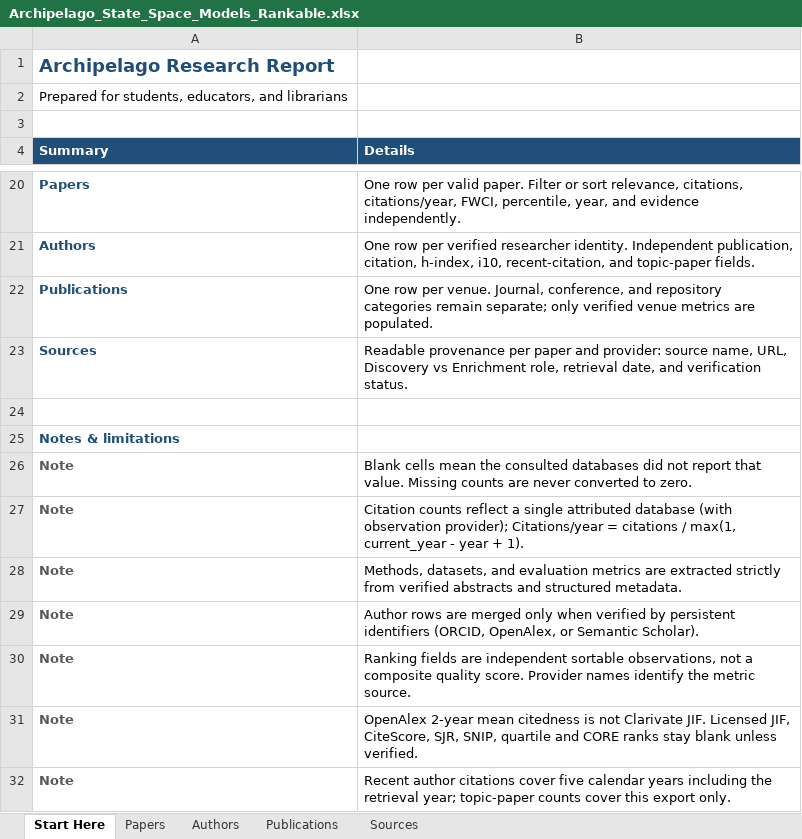
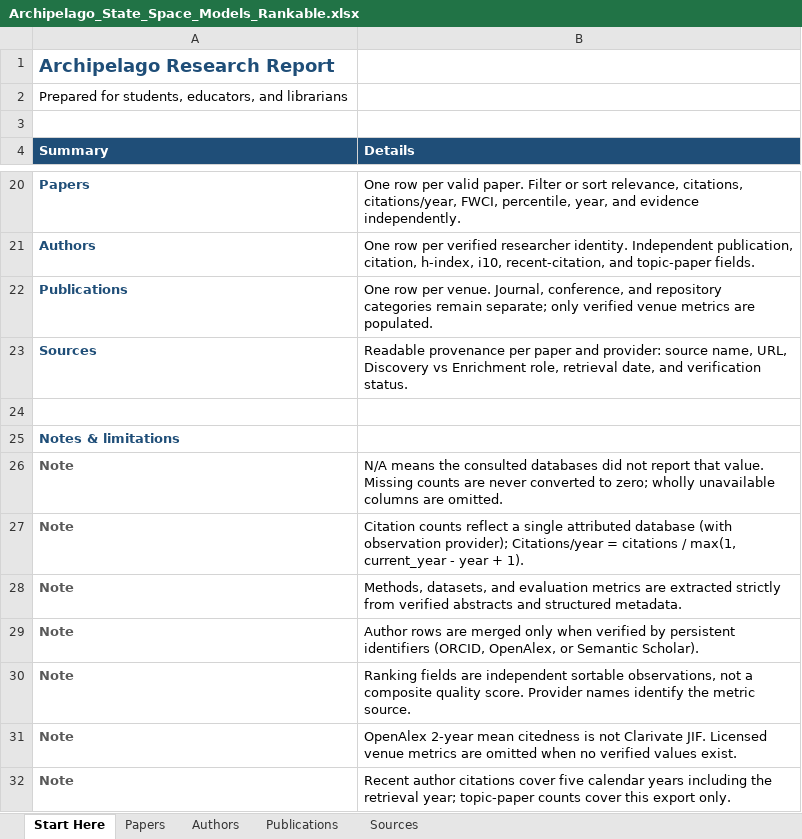
Before and after one commit to prataykarali/Archipelago, an Excel workbook: host_research/ui/examples/Archipelago_State_Space_Models_Rankable.xlsx, sheet Start Here, drawn as a sheet; only a part is shown, gaps mark what is left out; values as stored, in another font and other column widths than the file's, no borders; the diff names each change by its address in the sheet, - before the commit and + after, or states it on an @@ line.

Commit message:
Keep research searches recoverable and omit unavailable ranking columns

```diff
--- a/host_research/ui/examples/Archipelago_State_Space_Models_Rankable.xlsx (sheet Start Here)
+++ b/host_research/ui/examples/Archipelago_State_Space_Models_Rankable.xlsx (sheet Start Here)
-B26 (Details): Blank cells mean the consulted databases did not report that value. Missing counts are never converted to zero.
+B26 (Details): N/A means the consulted databases did not report that value. Missing counts are never converted to zero; wholly unavailable columns are omitted.
-B31 (Details): …JIF. Licensed JIF, CiteScore, SJR, SNIP, quartile and CORE ranks stay blank unless verified.
+B31 (Details): …JIF. Licensed venue metrics are omitted when no verified values exist.
```
Also changed, not shown: sheet Authors, sheet Papers, sheet Publications, 11 other files.
